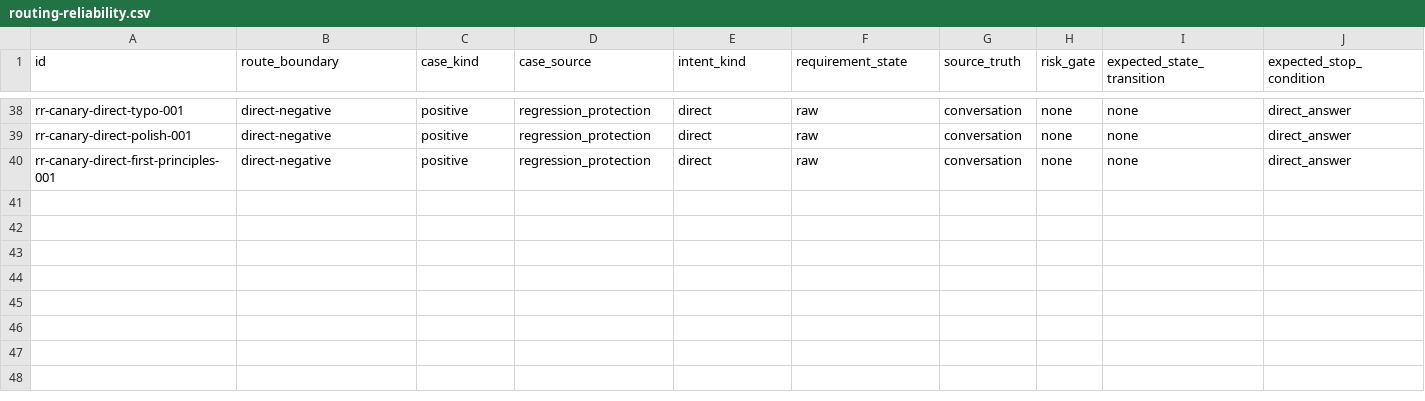
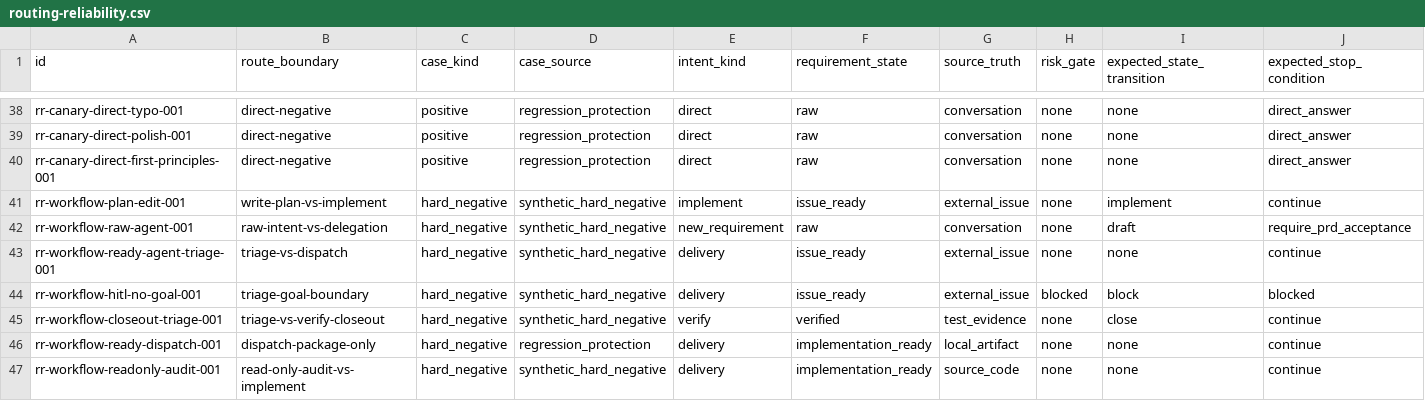
Before and after one commit to daxiong888/Groundwork, a CSV file: evals/prompts/routing-reliability.csv, drawn as a sheet; only a part is shown, gaps mark what is left out; rows hold the shown columns only; the diff names each change by its address in the sheet, - before the commit and + after, or states it on an @@ line.

Commit message:
fix(routing): 收紧工作流边界路由

```diff
--- a/evals/prompts/routing-reliability.csv
+++ b/evals/prompts/routing-reliability.csv
+row 41: rr-workflow-plan-edit-001 | write-plan-vs-implement | hard_negative | synthetic_hard_negative | implement | issue_ready | external_issue | none | implement | continue
+row 42: rr-workflow-raw-agent-001 | raw-intent-vs-delegation | hard_negative | synthetic_hard_negative | new_requirement | raw | conversation | none | draft | require_prd_acceptance
+row 43: rr-workflow-ready-agent-triage-001 | triage-vs-dispatch | hard_negative | synthetic_hard_negative | delivery | issue_ready | external_issue | none | none | continue
+row 44: rr-workflow-hitl-no-goal-001 | triage-goal-boundary | hard_negative | synthetic_hard_negative | delivery | issue_ready | external_issue | blocked | block | blocked
+row 45: rr-workflow-closeout-triage-001 | triage-vs-verify-closeout | hard_negative | synthetic_hard_negative | verify | verified | test_evidence | none | close | continue
+row 46: rr-workflow-ready-dispatch-001 | dispatch-package-only | hard_negative | regression_protection | delivery | implementation_ready | local_artifact | none | none | continue
+row 47: rr-workflow-readonly-audit-001 | read-only-audit-vs-implement | hard_negative | synthetic_hard_negative | delivery | implementation_ready | source_code | none | none | continue
```
Also changed, not shown: evals/prompts/to-issues.csv, evals/prompts/to-prd.csv, 6 other files.
